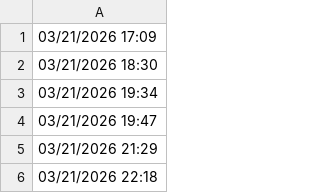
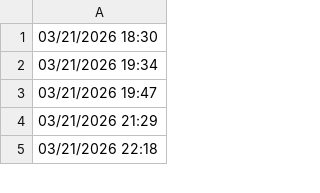
Before and after one commit to lethanhtannhat/macthan, a CSV file: time.csv, drawn as a sheet; only a part is shown.

```diff
--- a/time.csv
+++ b/time.csv
@@ -1,2 +1 @@
-03/21/2026 17:09
 03/21/2026 18:30
```
Also changed, not shown: 1 other file.
